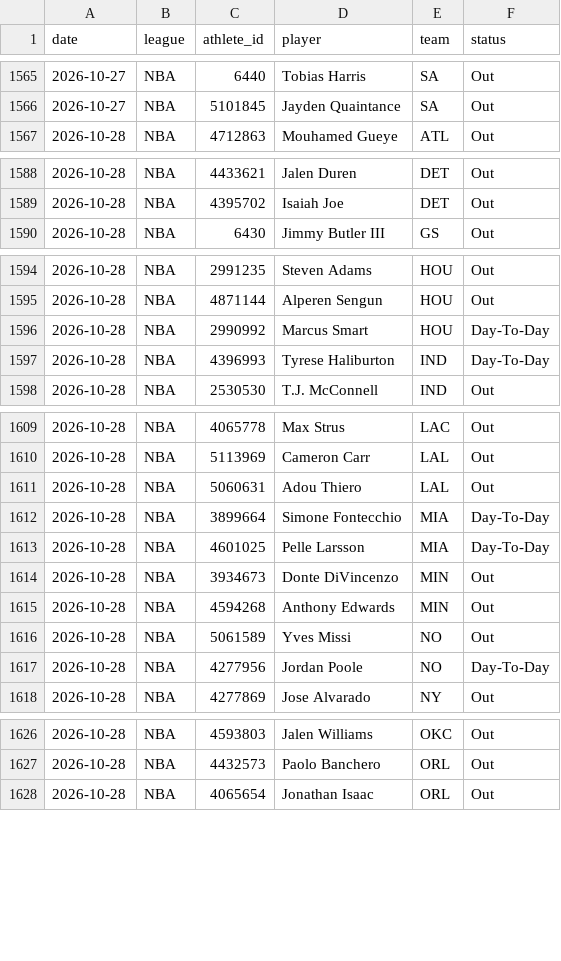
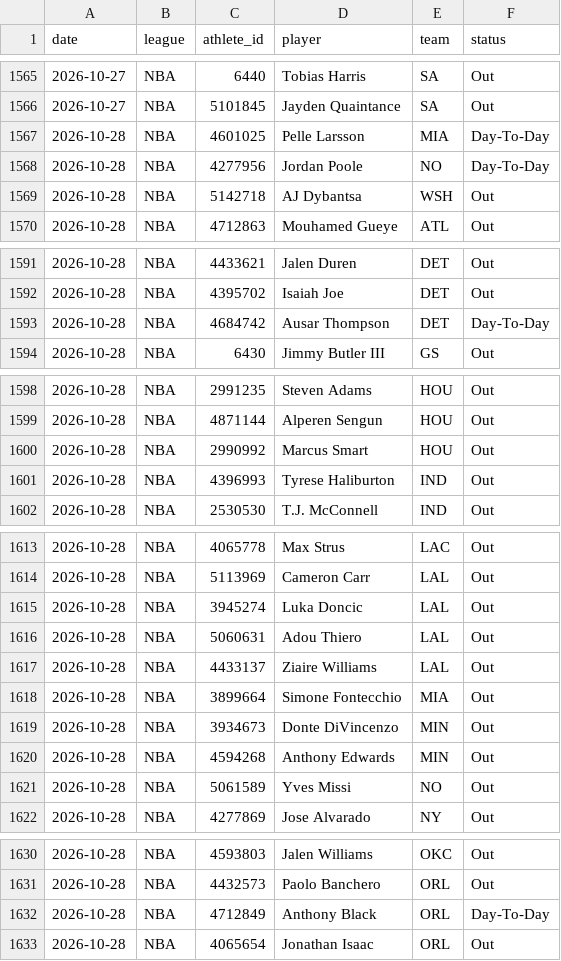
Before and after one commit to azcal/mbm-props, a CSV file: logs/injuries.csv, drawn as a sheet; only a part is shown, gaps mark what is left out; addresses are those after the commit; the diff names each change by its address in the sheet, - before the commit and + after, or states it on an @@ line.

```diff
--- a/logs/injuries.csv
+++ b/logs/injuries.csv
@@ row 1613 moved to row 1567: 2026-10-28 @@
@@ row 1617 moved to row 1568: 2026-10-28 @@
@@ row 1647 moved to row 1569: 2026-10-28 @@
+row 1593: 2026-10-28 | NBA | 4684742 | Ausar Thompson | DET | Day-To-Day
-F1600:F1601 (status): Day-To-Day
+F1600:F1601 (status): Out
+row 1615: 2026-10-28 | NBA | 3945274 | Luka Doncic | LAL | Out
+row 1617: 2026-10-28 | NBA | 4433137 | Ziaire Williams | LAL | Out
-F1618 (status): Day-To-Day
+F1618 (status): Out
+row 1632: 2026-10-28 | NBA | 4712849 | Anthony Black | ORL | Day-To-Day
```
Also changed, not shown: 2 other files.
